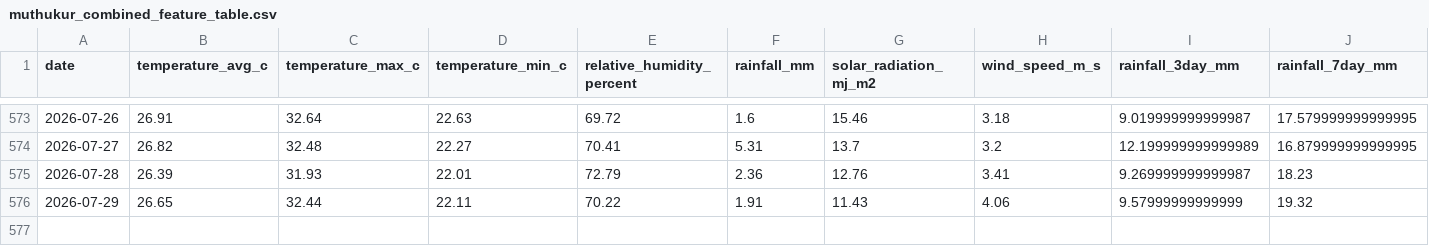
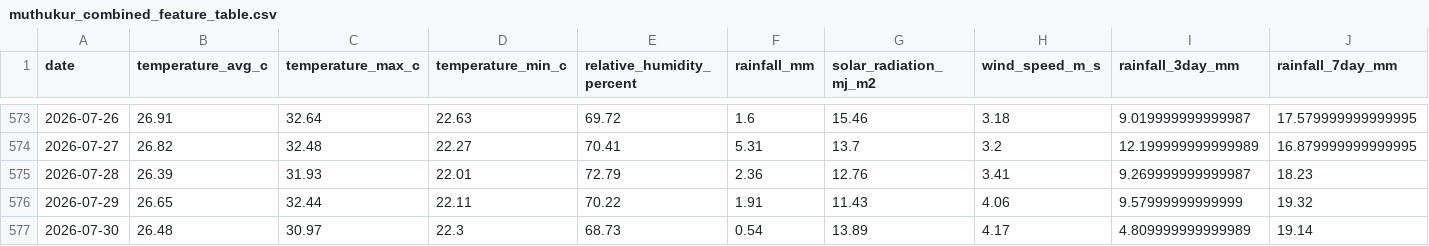
Before and after one commit to vanaprashanth/mango-digital-twin, a CSV file: data/processed/muthukur_combined_feature_table.csv, drawn as a sheet; only a part is shown, gaps mark what is left out; rows hold the shown columns only; the diff names each change by its address in the sheet, - before the commit and + after, or states it on an @@ line.

```diff
--- a/data/processed/muthukur_combined_feature_table.csv
+++ b/data/processed/muthukur_combined_feature_table.csv
+row 577: 2026-07-30 | 26.48 | 30.97 | 22.3 | 68.73 | 0.54 | 13.89 | 4.17 | 4.809999999999989 | 19.14
```
Also changed, not shown: data/processed/muthukur_fao56_interpolated_kc_water_balance.csv, data/processed/muthukur_fao56_model_comparison.csv, 13 other files.
